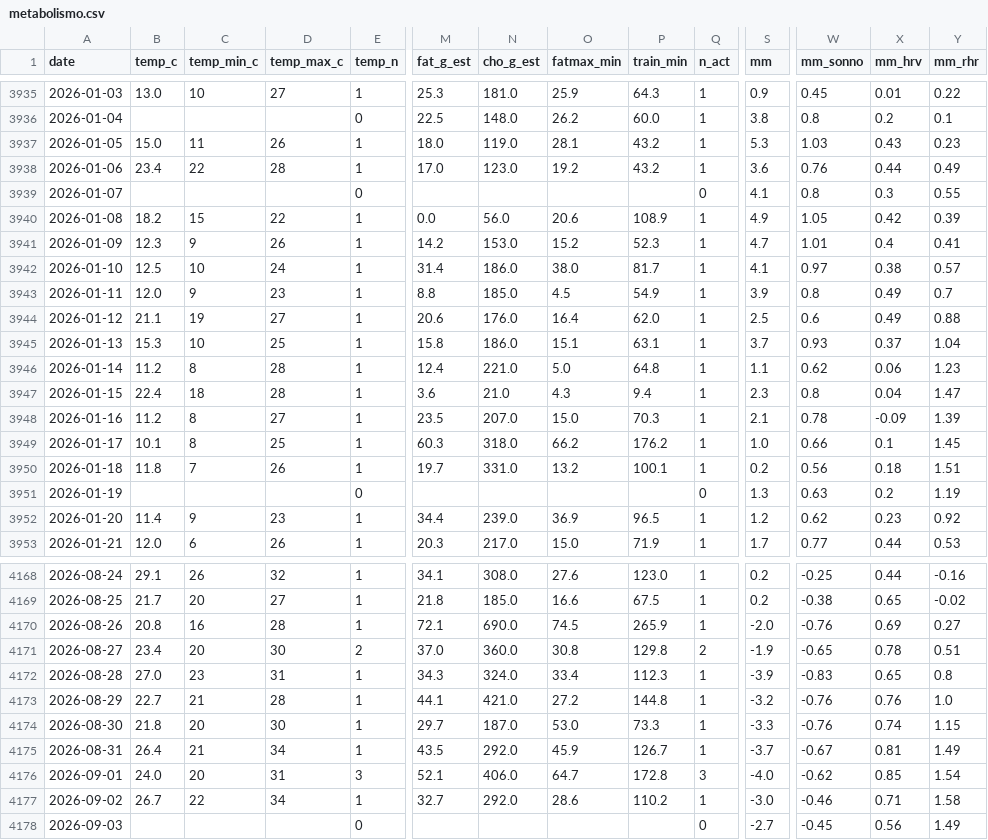
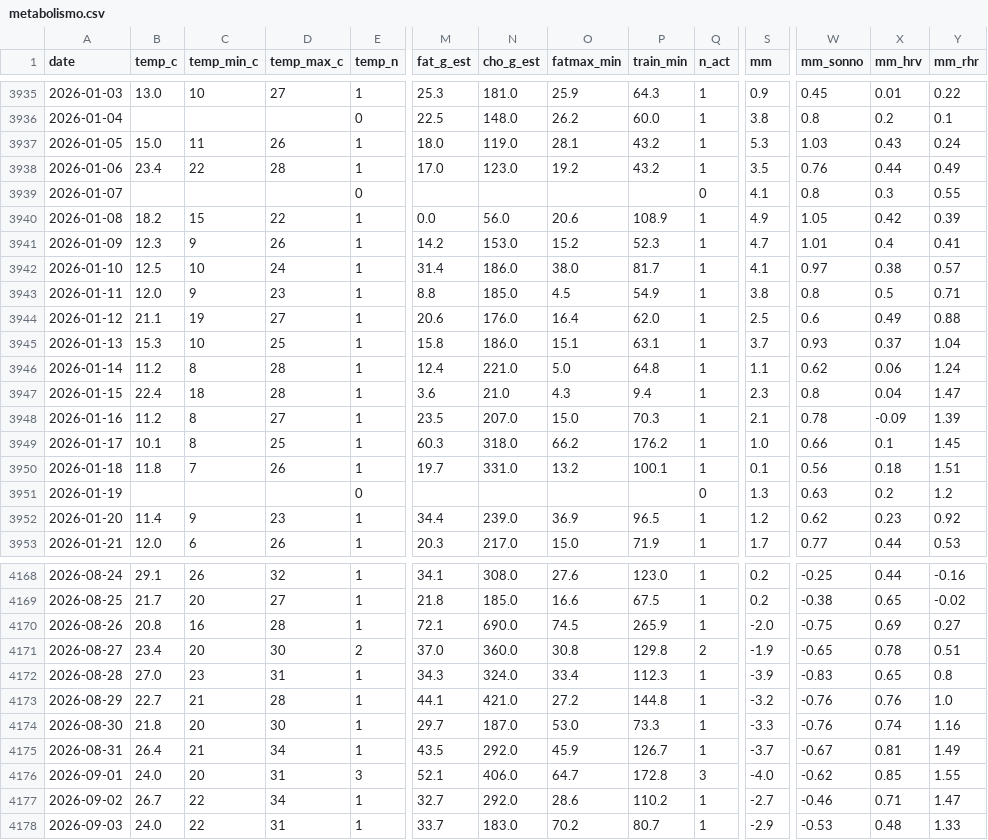
Before and after one commit to micmer-git/micmer-git.github.io, a CSV file: vita/cibo/data/metabolismo.csv, drawn as a sheet; only a part is shown, gaps mark what is left out; the diff covers the shown part only; the diff names each change by its address in the sheet, - before the commit and + after, or states it on an @@ line.

```diff
--- a/vita/cibo/data/metabolismo.csv
+++ b/vita/cibo/data/metabolismo.csv
-Y3937 (mm_rhr): 0.23
+Y3937 (mm_rhr): 0.24
-S3938 (mm): 3.6
+S3938 (mm): 3.5
-S3943 (mm): 3.9
+S3943 (mm): 3.8
-X3943 (mm_hrv): 0.49
+X3943 (mm_hrv): 0.5
-Y3943 (mm_rhr): 0.7
+Y3943 (mm_rhr): 0.71
-Y3946 (mm_rhr): 1.23
+Y3946 (mm_rhr): 1.24
-S3950 (mm): 0.2
+S3950 (mm): 0.1
-Y3951 (mm_rhr): 1.19
+Y3951 (mm_rhr): 1.2
-W4170 (mm_sonno): -0.76
+W4170 (mm_sonno): -0.75
-Y4174 (mm_rhr): 1.15
+Y4174 (mm_rhr): 1.16
-Y4176 (mm_rhr): 1.54
+Y4176 (mm_rhr): 1.55
-S4177 (mm): -3.0
+S4177 (mm): -2.7
-Y4177 (mm_rhr): 1.58
+Y4177 (mm_rhr): 1.47
-B4178 (temp_c): (empty)
+B4178 (temp_c): 24.0
-C4178 (temp_min_c): (empty)
+C4178 (temp_min_c): 22
-D4178 (temp_max_c): (empty)
+D4178 (temp_max_c): 31
-E4178 (temp_n): 0
+E4178 (temp_n): 1
-M4178 (fat_g_est): (empty)
+M4178 (fat_g_est): 33.7
-N4178 (cho_g_est): (empty)
+N4178 (cho_g_est): 183.0
-O4178 (fatmax_min): (empty)
+O4178 (fatmax_min): 70.2
-P4178 (train_min): (empty)
+P4178 (train_min): 80.7
-Q4178 (n_act): 0
+Q4178 (n_act): 1
-S4178 (mm): -2.7
+S4178 (mm): -2.9
-W4178 (mm_sonno): -0.45
+W4178 (mm_sonno): -0.53
-X4178 (mm_hrv): 0.56
+X4178 (mm_hrv): 0.48
-Y4178 (mm_rhr): 1.49
+Y4178 (mm_rhr): 1.33
```
Also changed, not shown: 98 edited cells elsewhere in this file, tools/food/data/activities.csv, vita/cibo/data/nutrition.csv, 2 other files.
